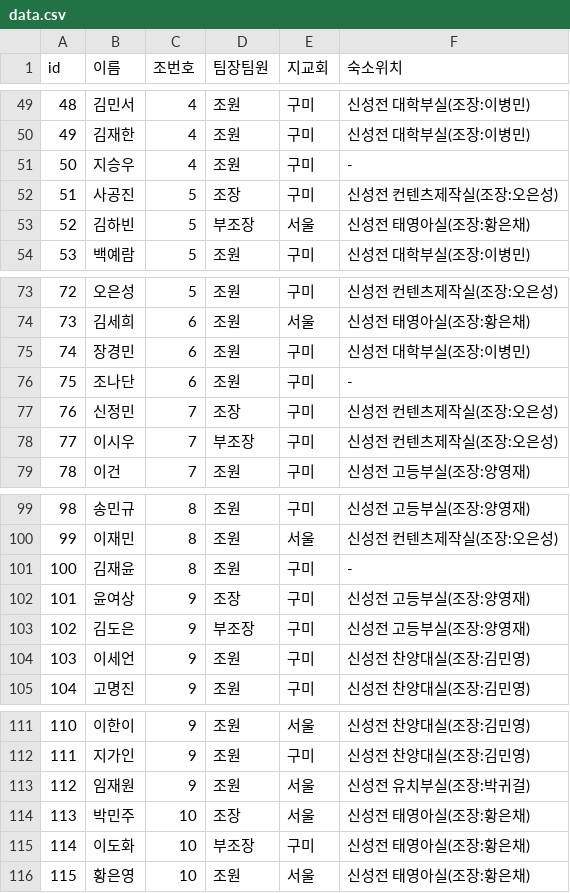
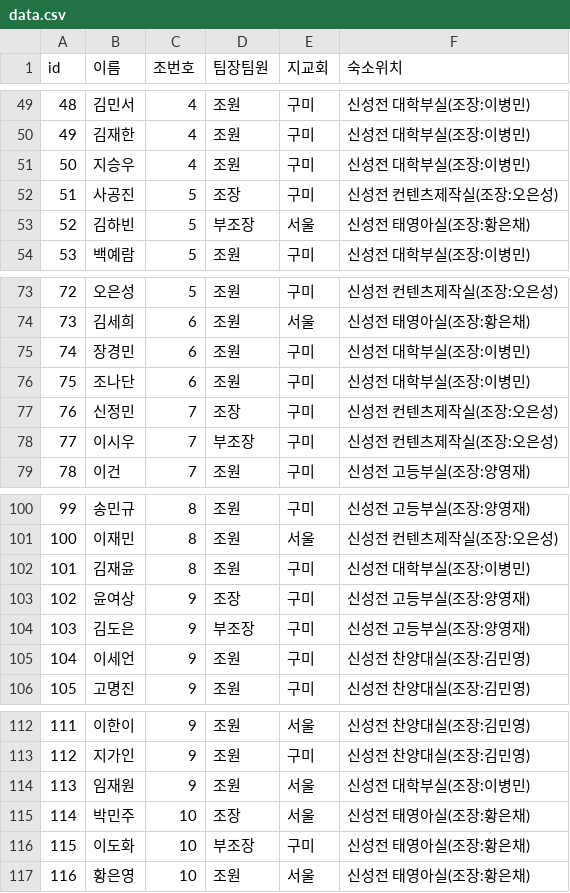
Before and after one commit to prorege/abide_in_my_love, a CSV file: data.csv, drawn as a sheet; only a part is shown, gaps mark what is left out; addresses are those after the commit; the diff covers the shown part only; the diff names each change by its address in the sheet, - before the commit and + after, or states it on an @@ line.

```diff
--- a/data.csv
+++ b/data.csv
-F51 (숙소위치): -
+F51 (숙소위치): 신성전 대학부실(조장:이병민)
-F76 (숙소위치): -
+F76 (숙소위치): 신성전 대학부실(조장:이병민)
@@ column A (id) renumbered from row 89 down @@
-F102 (숙소위치): -
+F102 (숙소위치): 신성전 대학부실(조장:이병민)
-F114 (숙소위치): 신성전 유치부실(조장:박귀걸)
+F114 (숙소위치): 신성전 대학부실(조장:이병민)
```
Also changed, not shown: 1 added row and 6 edited cells elsewhere in this file.
